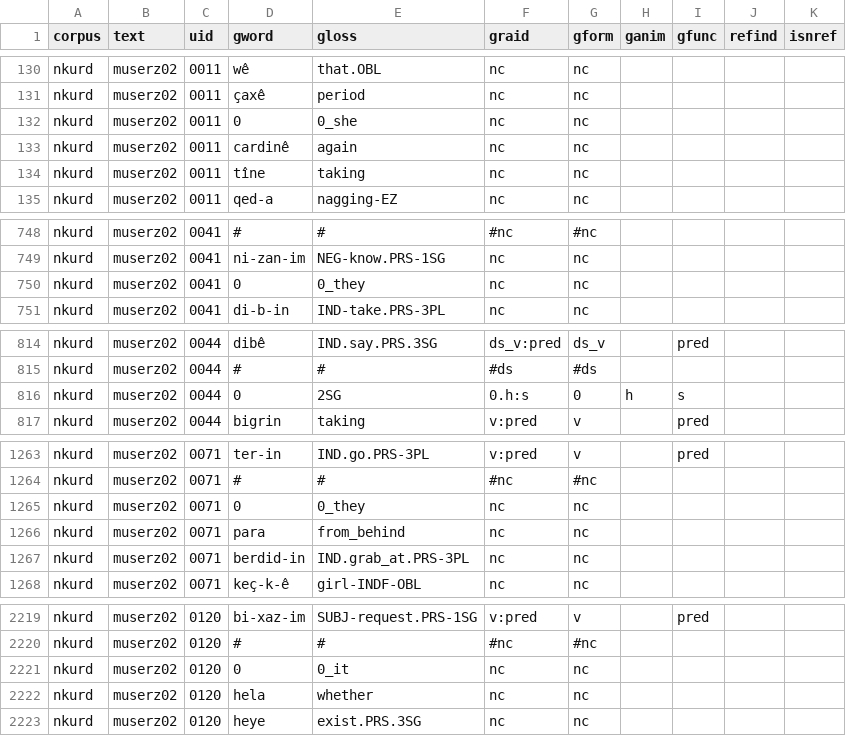
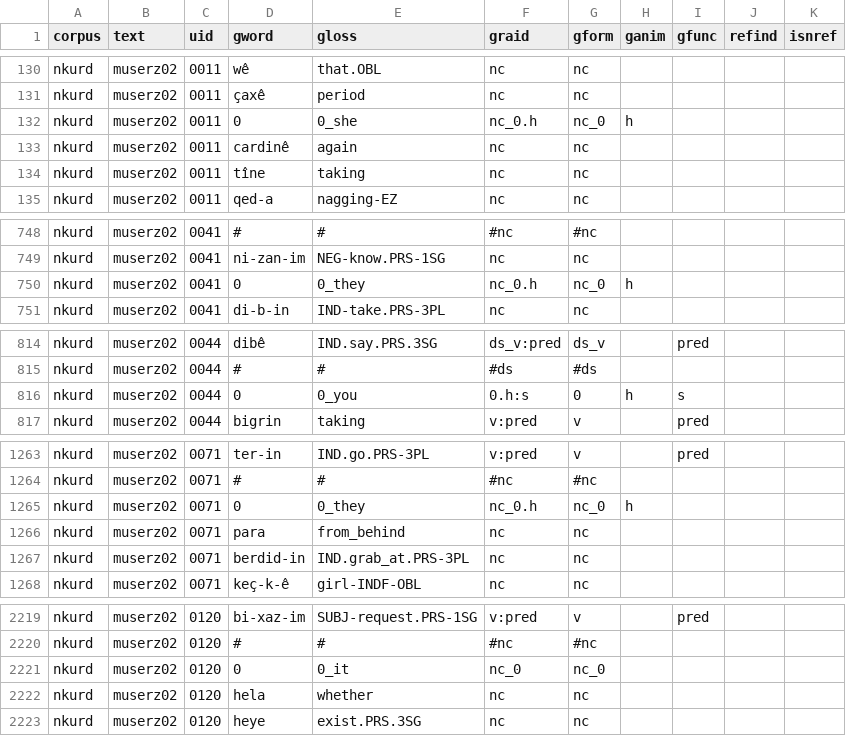
Before and after one commit to Multi-CAST/mcnkurd, a TSV file: cldf/media/mc_nkurd_muserz02.tsv, drawn as a sheet; only a part is shown, gaps mark what is left out.

```diff
--- a/cldf/media/mc_nkurd_muserz02.tsv
+++ b/cldf/media/mc_nkurd_muserz02.tsv
@@ -131,3 +131,3 @@ nkurd	muserz02	0011	wê	that.OBL	nc	nc
 nkurd	muserz02	0011	çaxê	period	nc	nc				
-nkurd	muserz02	0011	0	0_she	nc	nc				
+nkurd	muserz02	0011	0	0_she	nc_0.h	nc_0	h			
 nkurd	muserz02	0011	cardinê	again	nc	nc				
@@ -749,3 +749,3 @@ nkurd	muserz02	0041	#	#	#nc	#nc
 nkurd	muserz02	0041	ni-zan-im	NEG-know.PRS-1SG	nc	nc				
-nkurd	muserz02	0041	0	0_they	nc	nc				
+nkurd	muserz02	0041	0	0_they	nc_0.h	nc_0	h			
 nkurd	muserz02	0041	di-b-in	IND-take.PRS-3PL	nc	nc				
@@ -815,3 +815,3 @@ nkurd	muserz02	0044	dibê	IND.say.PRS.3SG	ds_v:pred	ds_v		pred
 nkurd	muserz02	0044	#	#	#ds	#ds				
-nkurd	muserz02	0044	0	2SG	0.h:s	0	h	s		
+nkurd	muserz02	0044	0	0_you	0.h:s	0	h	s		
 nkurd	muserz02	0044	bigrin	taking	v:pred	v		pred		
@@ -1264,3 +1264,3 @@ nkurd	muserz02	0071	ter-in	IND.go.PRS-3PL	v:pred	v		pred
 nkurd	muserz02	0071	#	#	#nc	#nc				
-nkurd	muserz02	0071	0	0_they	nc	nc				
+nkurd	muserz02	0071	0	0_they	nc_0.h	nc_0	h			
 nkurd	muserz02	0071	para	from_behind	nc	nc				
@@ -2220,3 +2220,3 @@ nkurd	muserz02	0120	bi-xaz-im	SUBJ-request.PRS-1SG	v:pred	v		pred
 nkurd	muserz02	0120	#	#	#nc	#nc				
-nkurd	muserz02	0120	0	0_it	nc	nc				
+nkurd	muserz02	0120	0	0_it	nc_0	nc_0				
 nkurd	muserz02	0120	hela	whether	nc	nc				
```
Also changed, not shown: cldf/media.csv, cldf/media/mc_nkurd_muserz01.tsv, 14 other files.
